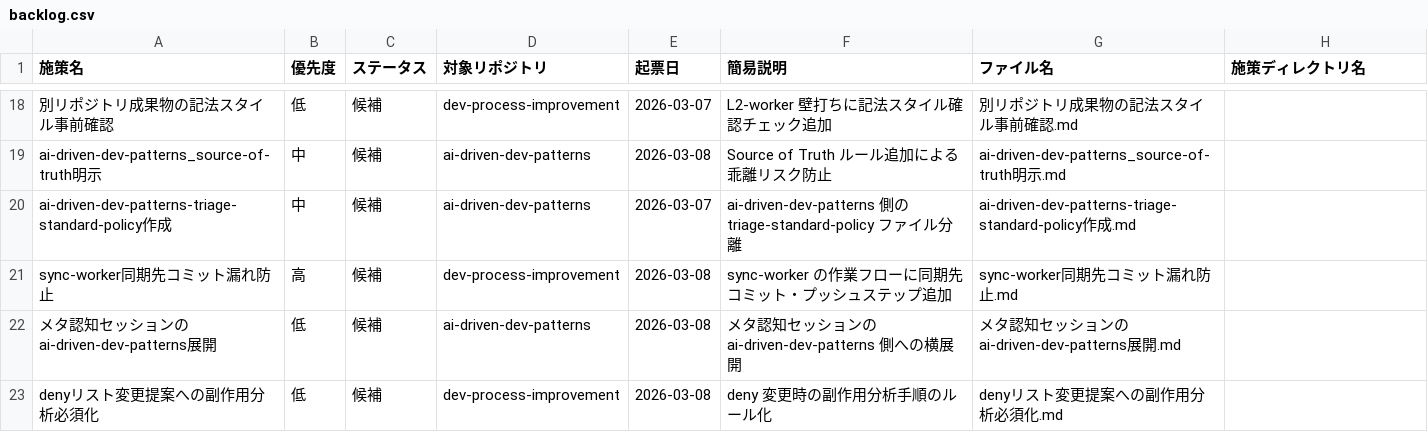
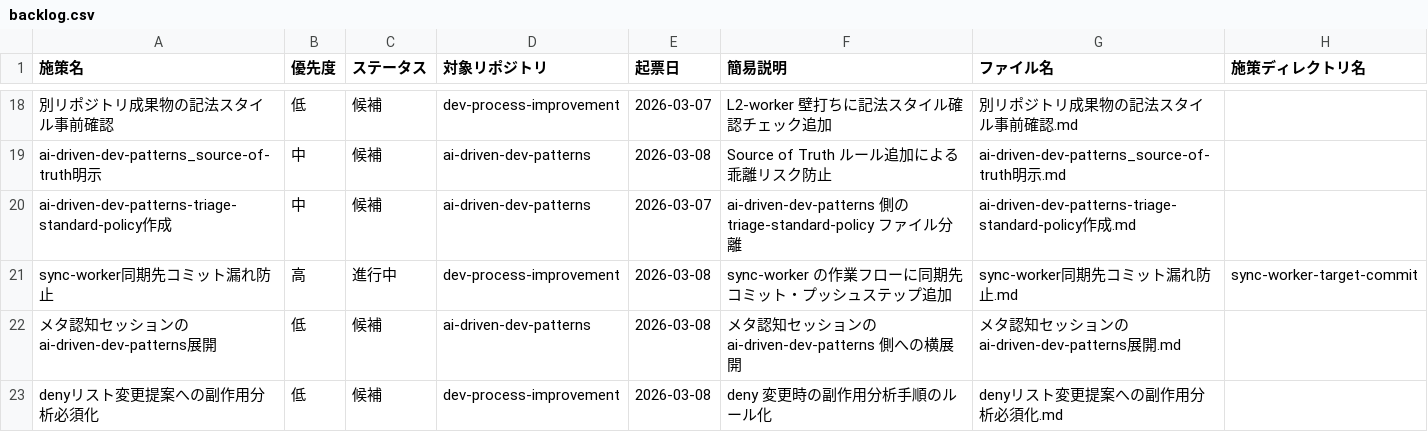
Before and after one commit to ryo12-n/dev-process-improvement, a CSV file: backlog/backlog.csv, drawn as a sheet; only a part is shown, gaps mark what is left out.

```diff
--- a/backlog/backlog.csv
+++ b/backlog/backlog.csv
@@ -20,3 +20,3 @@ ai-driven-dev-patterns_source-of-truth明示,中,候補,ai-driven-dev-patterns,2
 ai-driven-dev-patterns-triage-standard-policy作成,中,候補,ai-driven-dev-patterns,2026-03-07,ai-driven-dev-patterns 側の triage-standard-policy ファイル分離,ai-driven-dev-patterns-triage-standard-policy作成.md,
-sync-worker同期先コミット漏れ防止,高,候補,dev-process-improvement,2026-03-08,sync-worker の作業フローに同期先コミット・プッシュステップ追加,sync-worker同期先コミット漏れ防止.md,
+sync-worker同期先コミット漏れ防止,高,進行中,dev-process-improvement,2026-03-08,sync-worker の作業フローに同期先コミット・プッシュステップ追加,sync-worker同期先コミット漏れ防止.md,sync-worker-target-commit
 メタ認知セッションのai-driven-dev-patterns展開,低,候補,ai-driven-dev-patterns,2026-03-08,メタ認知セッションの ai-driven-dev-patterns 側への横展開,メタ認知セッションのai-driven-dev-patterns展開.md,
```
Also changed, not shown: 12 other files.
